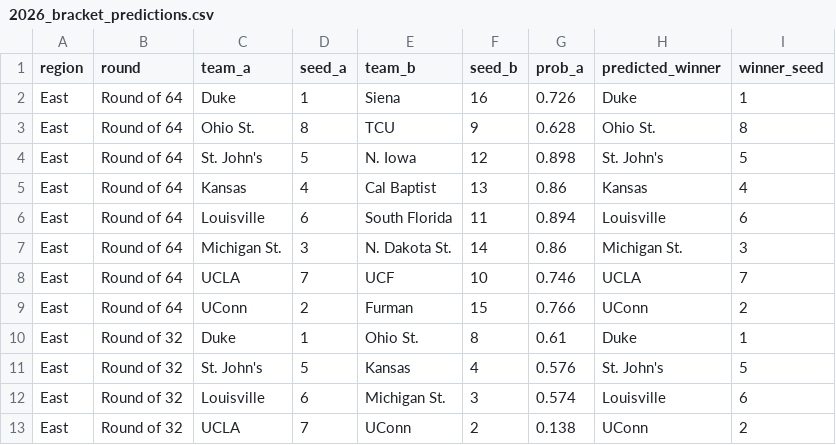
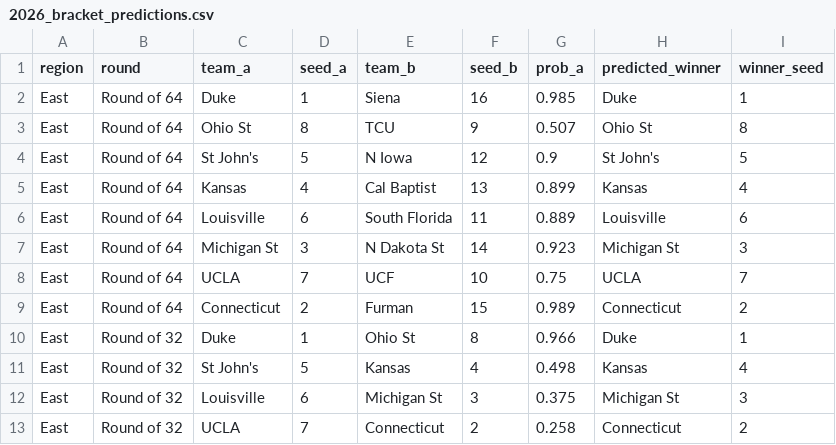
Before and after one commit to fmclaughlin44/marchmadnessproject, a CSV file: 2026_bracket_predictions.csv, drawn as a sheet; only a part is shown; the diff covers the shown part only.

Commit message:
Final model: 0.1434 Brier, 81.2% accuracy, 2278 predictions

```diff
--- a/2026_bracket_predictions.csv
+++ b/2026_bracket_predictions.csv
@@ -1,13 +1,13 @@
 region,round,team_a,seed_a,team_b,seed_b,prob_a,predicted_winner,winner_seed
-East,Round of 64,Duke,1,Siena,16,0.726,Duke,1
-East,Round of 64,Ohio St.,8,TCU,9,0.628,Ohio St.,8
-East,Round of 64,St. John's,5,N. Iowa,12,0.898,St. John's,5
-East,Round of 64,Kansas,4,Cal Baptist,13,0.86,Kansas,4
-East,Round of 64,Louisville,6,South Florida,11,0.894,Louisville,6
-East,Round of 64,Michigan St.,3,N. Dakota St.,14,0.86,Michigan St.,3
-East,Round of 64,UCLA,7,UCF,10,0.746,UCLA,7
-East,Round of 64,UConn,2,Furman,15,0.766,UConn,2
-East,Round of 32,Duke,1,Ohio St.,8,0.61,Duke,1
-East,Round of 32,St. John's,5,Kansas,4,0.576,St. John's,5
-East,Round of 32,Louisville,6,Michigan St.,3,0.574,Louisville,6
-East,Round of 32,UCLA,7,UConn,2,0.138,UConn,2
+East,Round of 64,Duke,1,Siena,16,0.985,Duke,1
+East,Round of 64,Ohio St,8,TCU,9,0.507,Ohio St,8
+East,Round of 64,St John's,5,N Iowa,12,0.9,St John's,5
+East,Round of 64,Kansas,4,Cal Baptist,13,0.899,Kansas,4
+East,Round of 64,Louisville,6,South Florida,11,0.889,Louisville,6
+East,Round of 64,Michigan St,3,N Dakota St,14,0.923,Michigan St,3
+East,Round of 64,UCLA,7,UCF,10,0.75,UCLA,7
+East,Round of 64,Connecticut,2,Furman,15,0.989,Connecticut,2
+East,Round of 32,Duke,1,Ohio St,8,0.966,Duke,1
+East,Round of 32,St John's,5,Kansas,4,0.498,Kansas,4
+East,Round of 32,Louisville,6,Michigan St,3,0.375,Michigan St,3
+East,Round of 32,UCLA,7,Connecticut,2,0.258,Connecticut,2
```
Also changed, not shown: 2 added rows, 2 removed rows and 101 edited cells elsewhere in this file, 4 other files.
